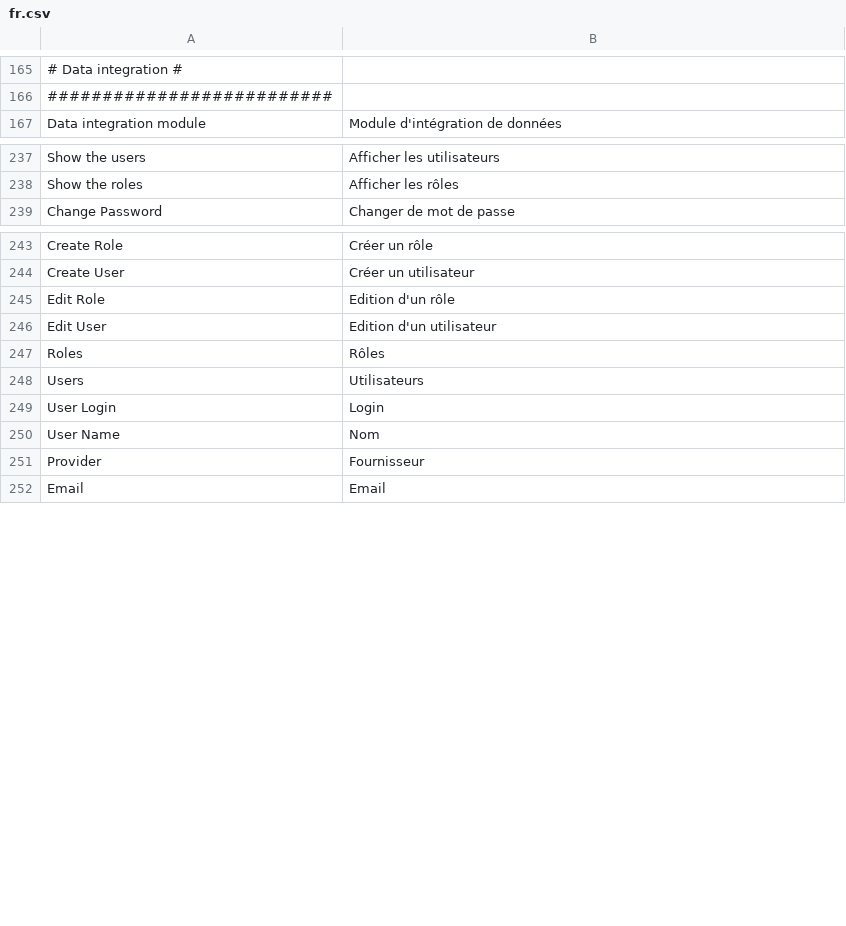
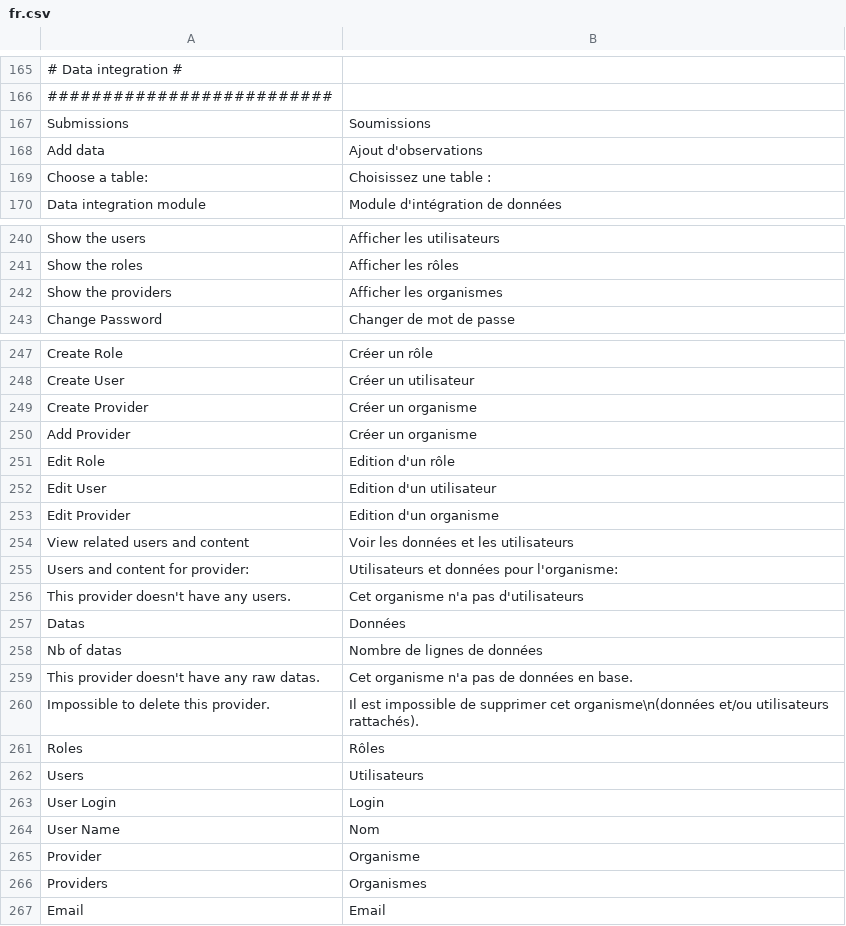
Before and after one commit to IGNBPesty/ogam, a CSV file: website/htdocs/ogam/application/lang/fr.csv, drawn as a sheet; only a part is shown, gaps mark what is left out; addresses are those after the commit; the diff names each change by its address in the sheet, - before the commit and + after, or states it on an @@ line.

Commit message:
#386 : Translations
Former-commit-id: 6584705d7e0763c4344050eab851d679ee7dba15

```diff
--- a/website/htdocs/ogam/application/lang/fr.csv
+++ b/website/htdocs/ogam/application/lang/fr.csv
+row 167: Submissions | Soumissions
+row 168: Add data | Ajout d'observations
+row 169: Choose a table: | Choisissez une table :
+row 242: Show the providers | Afficher les organismes
+row 249: Create Provider | Créer un organisme
+row 250: Add Provider | Créer un organisme
+row 253: Edit Provider | Edition d'un organisme
+row 254: View related users and content | Voir les données et les utilisateurs
+row 255: Users and content for provider: | Utilisateurs et données pour l'organisme:
+row 256: This provider doesn't have any users. | Cet organisme n'a pas d'utilisateurs
+row 257: Datas | Données
+row 258: Nb of datas | Nombre de lignes de données
+row 259: This provider doesn't have any raw datas. | Cet organisme n'a pas de données en base.
+row 260: Impossible to delete this provider. | Il est impossible de supprimer cet organisme\n(données et/ou utilisateurs rattachés).
-B265: Fournisseur
+B265: Organisme
+row 266: Providers | Organismes
```
Also changed, not shown: website/htdocs/ogam/application/lang/en.csv.
